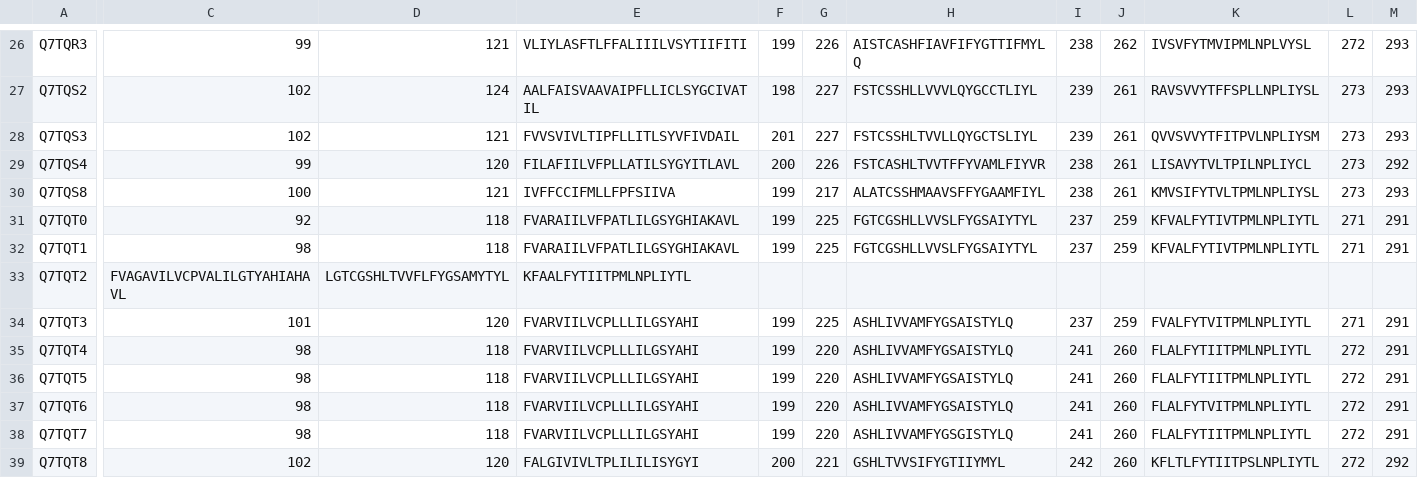
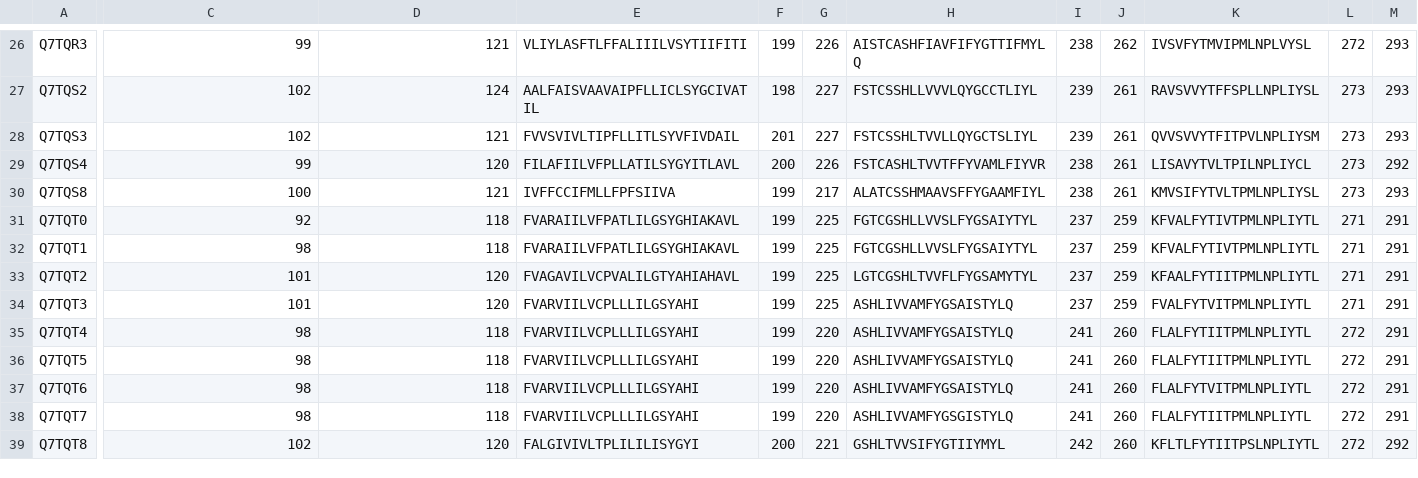
Before and after one commit to eliyanovva/project-protein-fold, a CSV file: RF/TMs.csv, drawn as a sheet; only a part is shown, gaps mark what is left out; the diff names each change by its address in the sheet, - before the commit and + after, or states it on an @@ line.

```diff
--- a/RF/TMs.csv
+++ b/RF/TMs.csv
-C33: FVAGAVILVCPVALILGTYAHIAHAVL
+C33: 101
-D33: LGTCGSHLTVVFLFYGSAMYTYL
+D33: 120
-E33: KFAALFYTIITPMLNPLIYTL
+E33: FVAGAVILVCPVALILGTYAHIAHAVL
-F33: (empty)
+F33: 199
-G33: (empty)
+G33: 225
-H33: (empty)
+H33: LGTCGSHLTVVFLFYGSAMYTYL
-I33: (empty)
+I33: 237
-J33: (empty)
+J33: 259
-K33: (empty)
+K33: KFAALFYTIITPMLNPLIYTL
-L33: (empty)
+L33: 271
-M33: (empty)
+M33: 291
```
Also changed, not shown: 3 other files.
